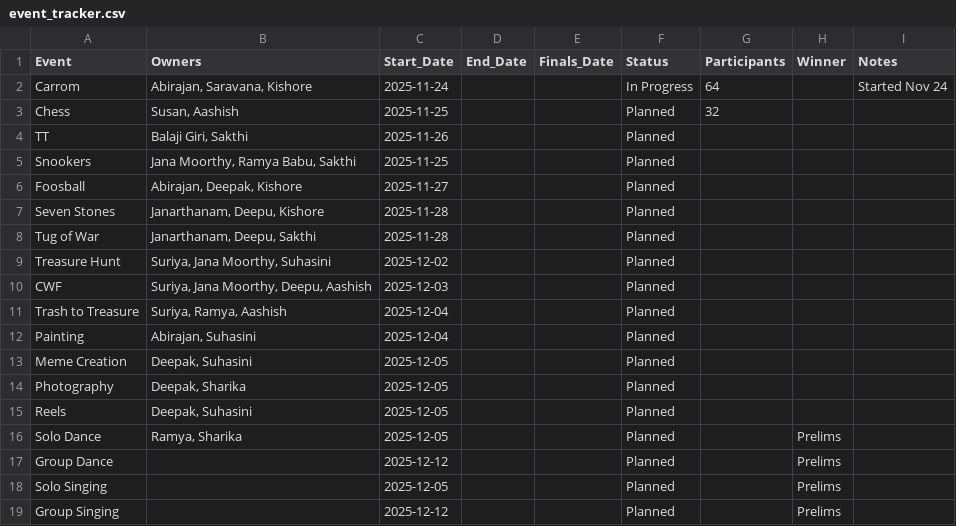
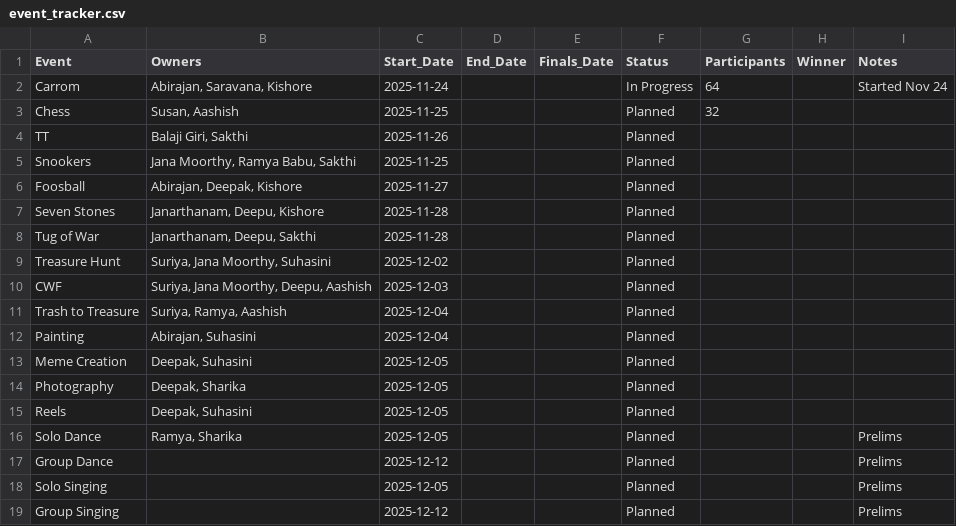
Before and after one commit to miniphotos93-boop/felizzo25-dashboard, a CSV file: event_tracker.csv, drawn as a sheet.

Commit message:
Move Prelims to Notes column

```diff
--- a/event_tracker.csv
+++ b/event_tracker.csv
@@ -15,5 +15,5 @@ Photography,"Deepak, Sharika",2025-12-05,,,Planned,,,
 Reels,"Deepak, Suhasini",2025-12-05,,,Planned,,,
-Solo Dance,"Ramya, Sharika",2025-12-05,,,Planned,,Prelims
-Group Dance,,2025-12-12,,,Planned,,Prelims
-Solo Singing,,2025-12-05,,,Planned,,Prelims
-Group Singing,,2025-12-12,,,Planned,,Prelims
+Solo Dance,"Ramya, Sharika",2025-12-05,,,Planned,,,Prelims
+Group Dance,,2025-12-12,,,Planned,,,Prelims
+Solo Singing,,2025-12-05,,,Planned,,,Prelims
+Group Singing,,2025-12-12,,,Planned,,,Prelims
```
